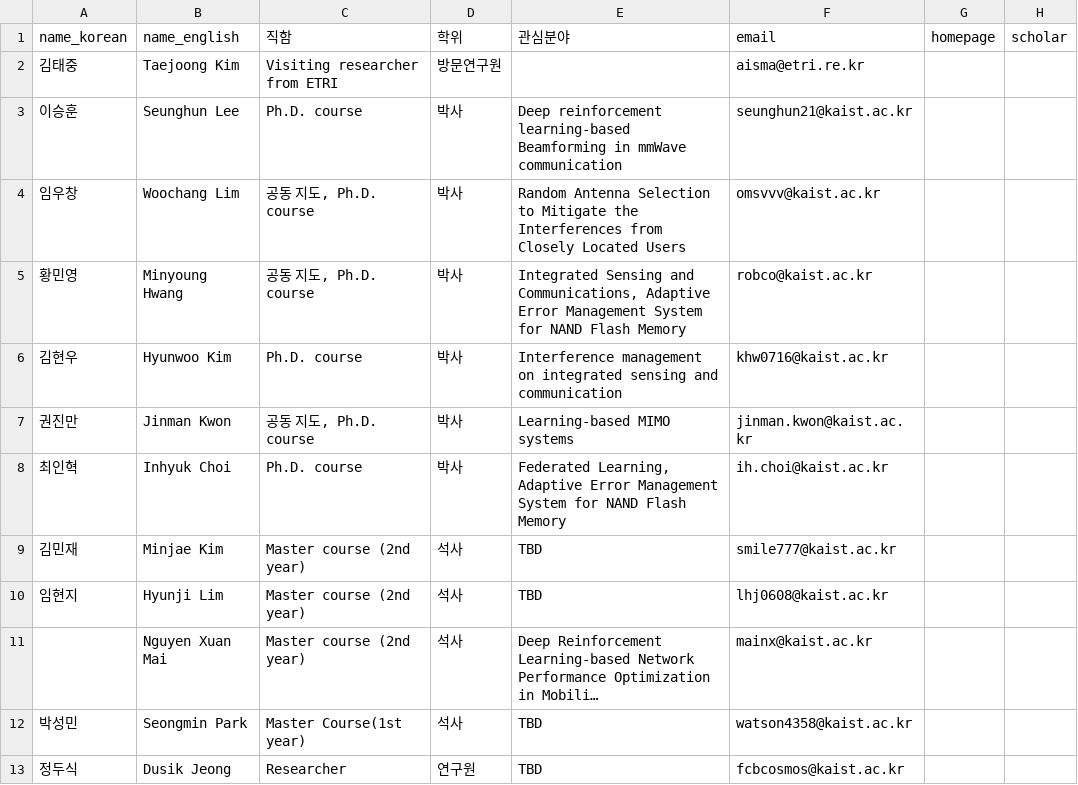
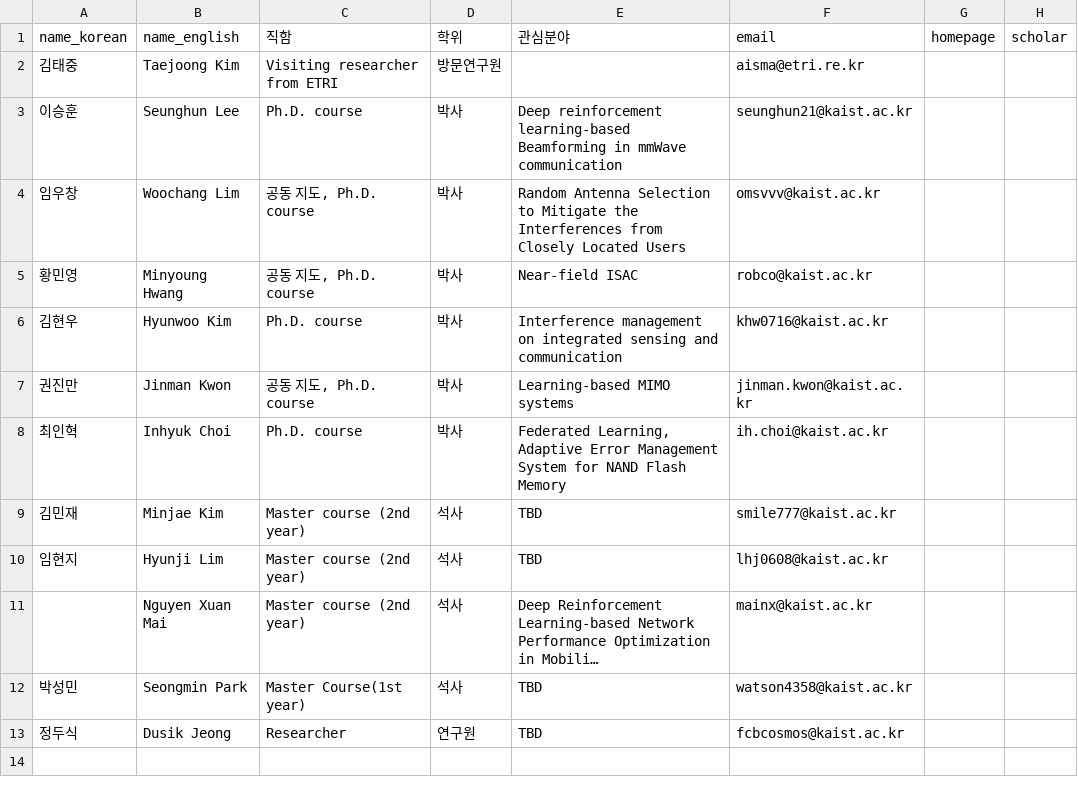
Before and after one commit to 12-Season/12-Season.github.io, a CSV file: data/people_members.csv, drawn as a sheet; only a part is shown; long unchanged cells end in …; the diff names each change by its address in the sheet, - before the commit and + after, or states it on an @@ line.

Commit message:
Update Members: Minyoung Hwang

```diff
--- a/data/people_members.csv
+++ b/data/people_members.csv
-E5 (관심분야): Integrated Sensing and Communications, Adaptive Error Management System for NAND Flash Memory
+E5 (관심분야): Near-field ISAC
```
